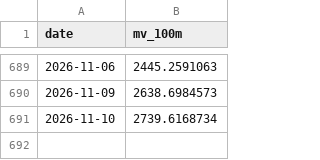
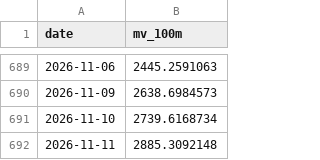
Before and after one commit to boboshow2025/Global-Markets-monitor, a CSV file: data/panic/margin_mv_otc.csv, drawn as a sheet; only a part is shown, gaps mark what is left out.

Commit message:
chore: panic gauge 週三 2026/11/11

```diff
--- a/data/panic/margin_mv_otc.csv
+++ b/data/panic/margin_mv_otc.csv
@@ -691 +691,2 @@ date,mv_100m
 2026-11-10,2739.6168734
+2026-11-11,2885.3092148
```
Also changed, not shown: data/panic/margin_mv_twse.csv, 1 other file.
